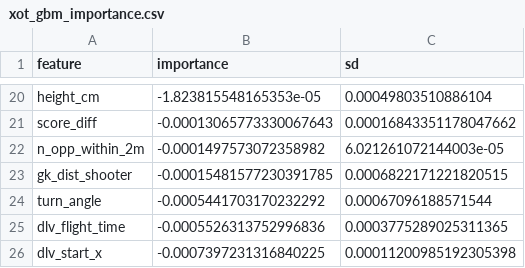
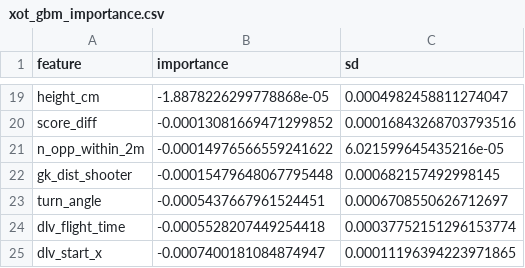
Before and after one commit to lipealiseda/header-quality, a CSV file: results/xot_gbm_importance.csv, drawn as a sheet; only a part is shown, gaps mark what is left out; addresses are those after the commit; the diff covers the shown part only; the diff names each change by its address in the sheet, - before the commit and + after, or states it on an @@ line.

```diff
--- a/results/xot_gbm_importance.csv
+++ b/results/xot_gbm_importance.csv
-B19 (importance): -1.823815548165353e-05
+B19 (importance): -1.8878226299778868e-05
-C19 (sd): 0.00049803510886104
+C19 (sd): 0.0004982458811274047
-B20 (importance): -0.00013065773330067643
+B20 (importance): -0.00013081669471299852
-C20 (sd): 0.00016843351178047662
+C20 (sd): 0.00016843268703793516
-B21 (importance): -0.0001497573072358982
+B21 (importance): -0.00014976566559241622
-C21 (sd): 6.021261072144003e-05
+C21 (sd): 6.021599645435216e-05
-B22 (importance): -0.00015481577230391785
+B22 (importance): -0.00015479648067795448
-C22 (sd): 0.0006822171221820515
+C22 (sd): 0.000682157492998145
-B23 (importance): -0.0005441703170232292
+B23 (importance): -0.0005437667961524451
-C23 (sd): 0.00067096188571544
+C23 (sd): 0.0006708550626712697
-B24 (importance): -0.0005526313752996836
+B24 (importance): -0.0005528207449254418
-C24 (sd): 0.0003775289025311365
+C24 (sd): 0.00037752151296153774
-B25 (importance): -0.0007397231316840225
+B25 (importance): -0.0007400181084874947
-C25 (sd): 0.00011200985192305398
+C25 (sd): 0.00011196394223971865
```
Also changed, not shown: 1 removed row, 3 moved rows and 26 edited cells elsewhere in this file, results/attack_metrics.csv, results/xg_calibration.csv, 14 other files.
